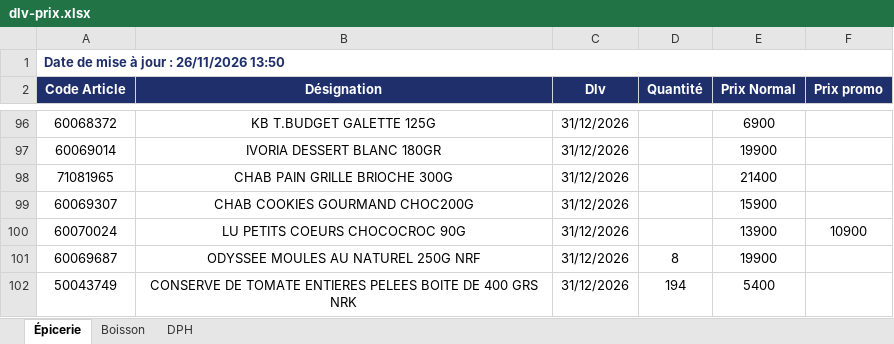
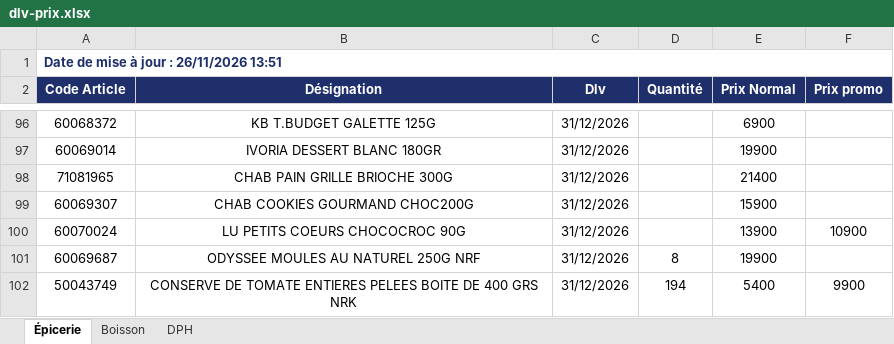
Before and after one commit to Tolotra4023/CR4, an Excel workbook: KIBO4/dlv-prix.xlsx, sheet Épicerie, drawn as a sheet; only a part is shown, gaps mark what is left out; values as stored, in another font and other column widths than the file's, no borders; the diff names each change by its address in the sheet, - before the commit and + after, or states it on an @@ line.

Commit message:
Mise à jour DLV/Prix KIBO4

```diff
--- a/KIBO4/dlv-prix.xlsx (sheet Épicerie)
+++ b/KIBO4/dlv-prix.xlsx (sheet Épicerie)
-A1 (Code Article): Date de mise à jour : 26/11/2026 13:50
+A1 (Code Article): Date de mise à jour : 26/11/2026 13:51
-F102 (Prix promo): (empty)
+F102 (Prix promo): 9900
```
Also changed, not shown: sheet DPH, sheet Boisson.
